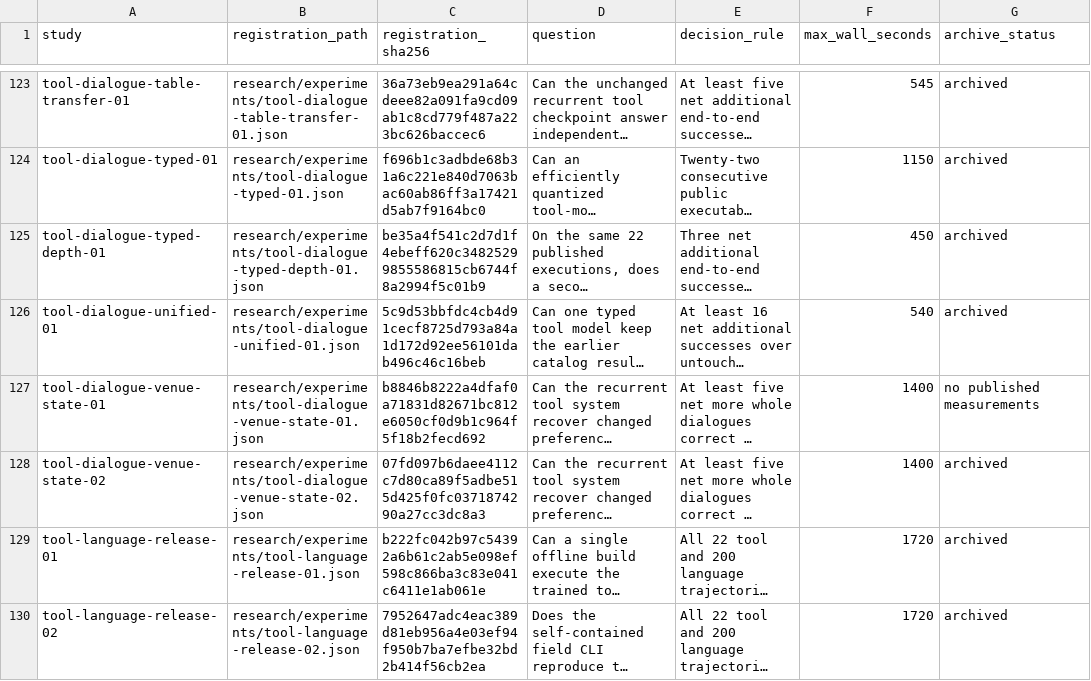
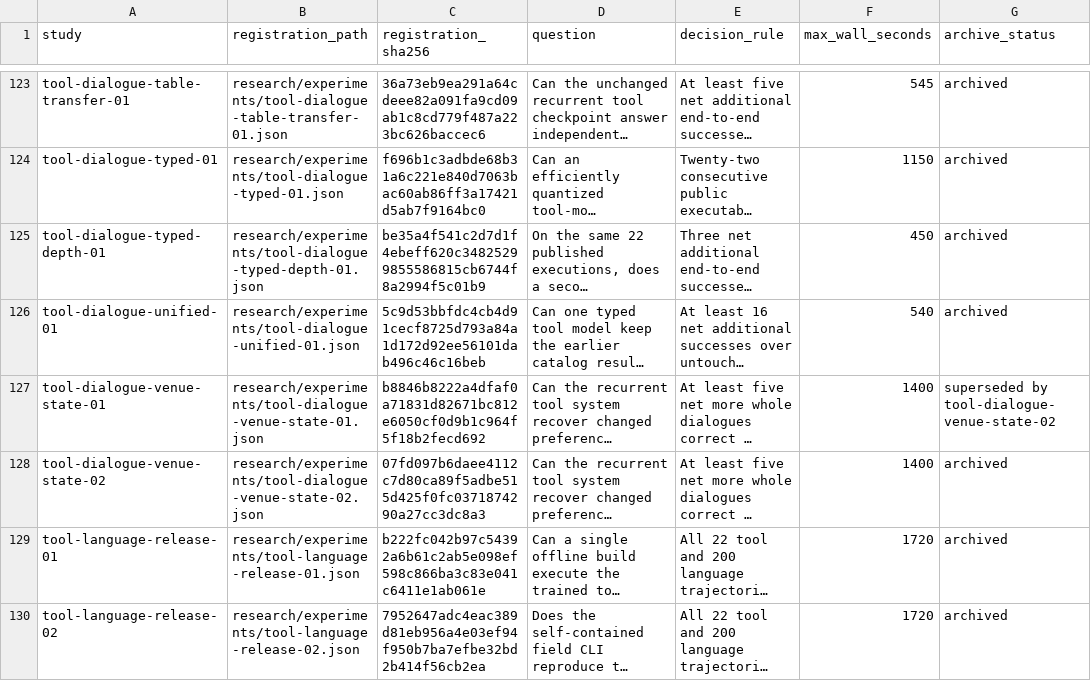
Before and after one commit to lukifer23/LoopQwen-MLX, a CSV file: paper/registry-index.csv, drawn as a sheet; only a part is shown, gaps mark what is left out; long unchanged cells end in …; the diff names each change by its address in the sheet, - before the commit and + after, or states it on an @@ line.

Commit message:
Identify superseded unstarted protocols in the paper ledger

```diff
--- a/paper/registry-index.csv
+++ b/paper/registry-index.csv
-G127 (archive_status): no published measurements
+G127 (archive_status): superseded by tool-dialogue-venue-state-02
```
Also changed, not shown: 1 other file.
